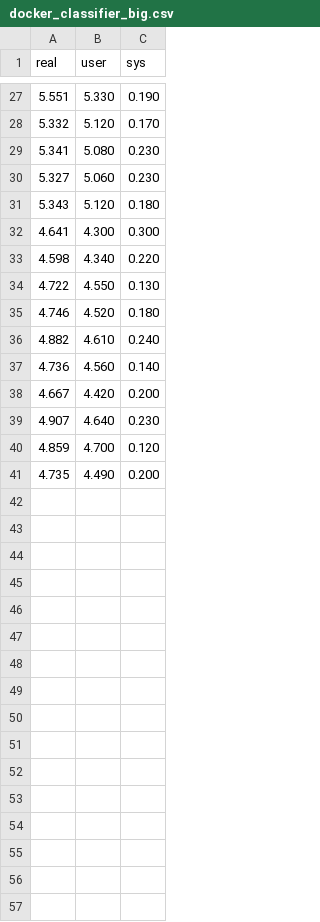
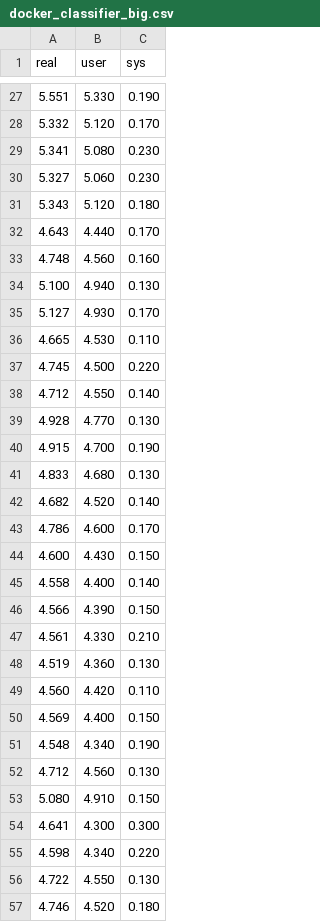
Before and after one commit to cloudmesh-ansible/ansible-cloudmesh-face, a CSV file: performance/docker_classifier_big.csv, drawn as a sheet; only a part is shown, gaps mark what is left out; the shorter side is filled out with more unchanged rows; the diff names each change by its address in the sheet, - before the commit and + after, or states it on an @@ line.

Commit message:
new:dev: data update

```diff
--- a/performance/docker_classifier_big.csv
+++ b/performance/docker_classifier_big.csv
+row 32: 4.643 | 4.440 | 0.170
+row 33: 4.748 | 4.560 | 0.160
+row 34: 5.100 | 4.940 | 0.130
+row 35: 5.127 | 4.930 | 0.170
+row 36: 4.665 | 4.530 | 0.110
+row 37: 4.745 | 4.500 | 0.220
+row 38: 4.712 | 4.550 | 0.140
+row 39: 4.928 | 4.770 | 0.130
+row 40: 4.915 | 4.700 | 0.190
+row 41: 4.833 | 4.680 | 0.130
+row 42: 4.682 | 4.520 | 0.140
+row 43: 4.786 | 4.600 | 0.170
+row 44: 4.600 | 4.430 | 0.150
+row 45: 4.558 | 4.400 | 0.140
+row 46: 4.566 | 4.390 | 0.150
+row 47: 4.561 | 4.330 | 0.210
+row 48: 4.519 | 4.360 | 0.130
+row 49: 4.560 | 4.420 | 0.110
+row 50: 4.569 | 4.400 | 0.150
+row 51: 4.548 | 4.340 | 0.190
+row 52: 4.712 | 4.560 | 0.130
+row 53: 5.080 | 4.910 | 0.150
```
Also changed, not shown: performance/docker_compare_big.csv, 4 other files.
